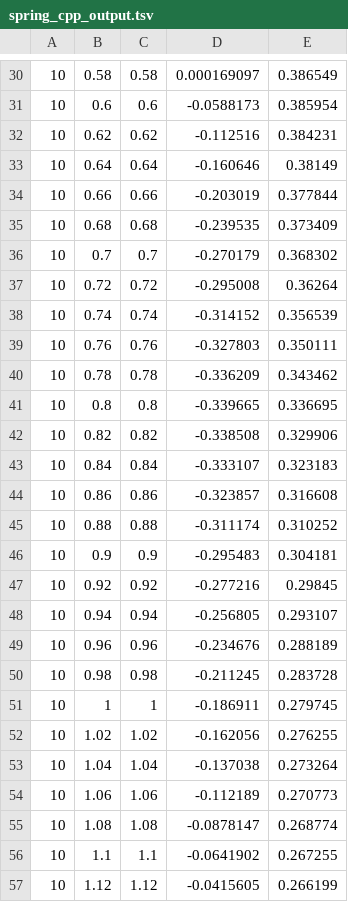
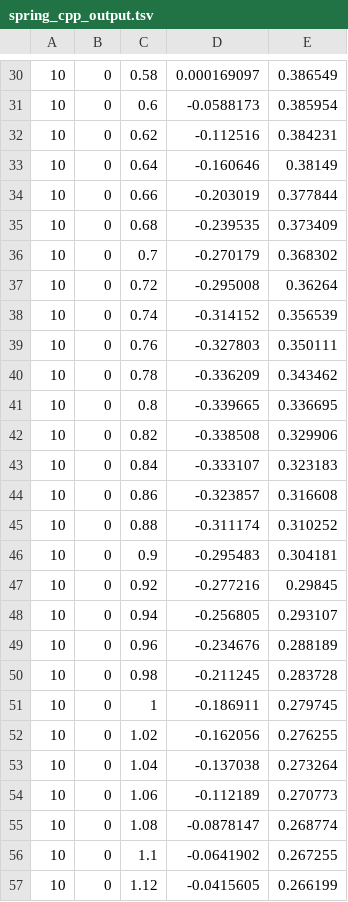
Before and after one commit to woodwards/csl2cpp, a TSV file: spring/spring_cpp_output.tsv, drawn as a sheet; only a part is shown, gaps mark what is left out; the diff covers the shown part only.

```diff
--- a/spring/spring_cpp_output.tsv
+++ b/spring/spring_cpp_output.tsv
@@ -30,28 +30,28 @@
-10	0.58	0.58	0.000169097	0.386549
-10	0.6	0.6	-0.0588173	0.385954
-10	0.62	0.62	-0.112516	0.384231
-10	0.64	0.64	-0.160646	0.38149
-10	0.66	0.66	-0.203019	0.377844
-10	0.68	0.68	-0.239535	0.373409
-10	0.7	0.7	-0.270179	0.368302
-10	0.72	0.72	-0.295008	0.36264
-10	0.74	0.74	-0.314152	0.356539
-10	0.76	0.76	-0.327803	0.350111
-10	0.78	0.78	-0.336209	0.343462
-10	0.8	0.8	-0.339665	0.336695
-10	0.82	0.82	-0.338508	0.329906
-10	0.84	0.84	-0.333107	0.323183
-10	0.86	0.86	-0.323857	0.316608
-10	0.88	0.88	-0.311174	0.310252
-10	0.9	0.9	-0.295483	0.304181
-10	0.92	0.92	-0.277216	0.29845
-10	0.94	0.94	-0.256805	0.293107
-10	0.96	0.96	-0.234676	0.288189
-10	0.98	0.98	-0.211245	0.283728
-10	1	1	-0.186911	0.279745
-10	1.02	1.02	-0.162056	0.276255
-10	1.04	1.04	-0.137038	0.273264
-10	1.06	1.06	-0.112189	0.270773
-10	1.08	1.08	-0.0878147	0.268774
-10	1.1	1.1	-0.0641902	0.267255
-10	1.12	1.12	-0.0415605	0.266199
+10	0	0.58	0.000169097	0.386549
+10	0	0.6	-0.0588173	0.385954
+10	0	0.62	-0.112516	0.384231
+10	0	0.64	-0.160646	0.38149
+10	0	0.66	-0.203019	0.377844
+10	0	0.68	-0.239535	0.373409
+10	0	0.7	-0.270179	0.368302
+10	0	0.72	-0.295008	0.36264
+10	0	0.74	-0.314152	0.356539
+10	0	0.76	-0.327803	0.350111
+10	0	0.78	-0.336209	0.343462
+10	0	0.8	-0.339665	0.336695
+10	0	0.82	-0.338508	0.329906
+10	0	0.84	-0.333107	0.323183
+10	0	0.86	-0.323857	0.316608
+10	0	0.88	-0.311174	0.310252
+10	0	0.9	-0.295483	0.304181
+10	0	0.92	-0.277216	0.29845
+10	0	0.94	-0.256805	0.293107
+10	0	0.96	-0.234676	0.288189
+10	0	0.98	-0.211245	0.283728
+10	0	1	-0.186911	0.279745
+10	0	1.02	-0.162056	0.276255
+10	0	1.04	-0.137038	0.273264
+10	0	1.06	-0.112189	0.270773
+10	0	1.08	-0.0878147	0.268774
+10	0	1.1	-0.0641902	0.267255
+10	0	1.12	-0.0415605	0.266199
```
Also changed, not shown: 171 edited cells elsewhere in this file, 29 other files.
